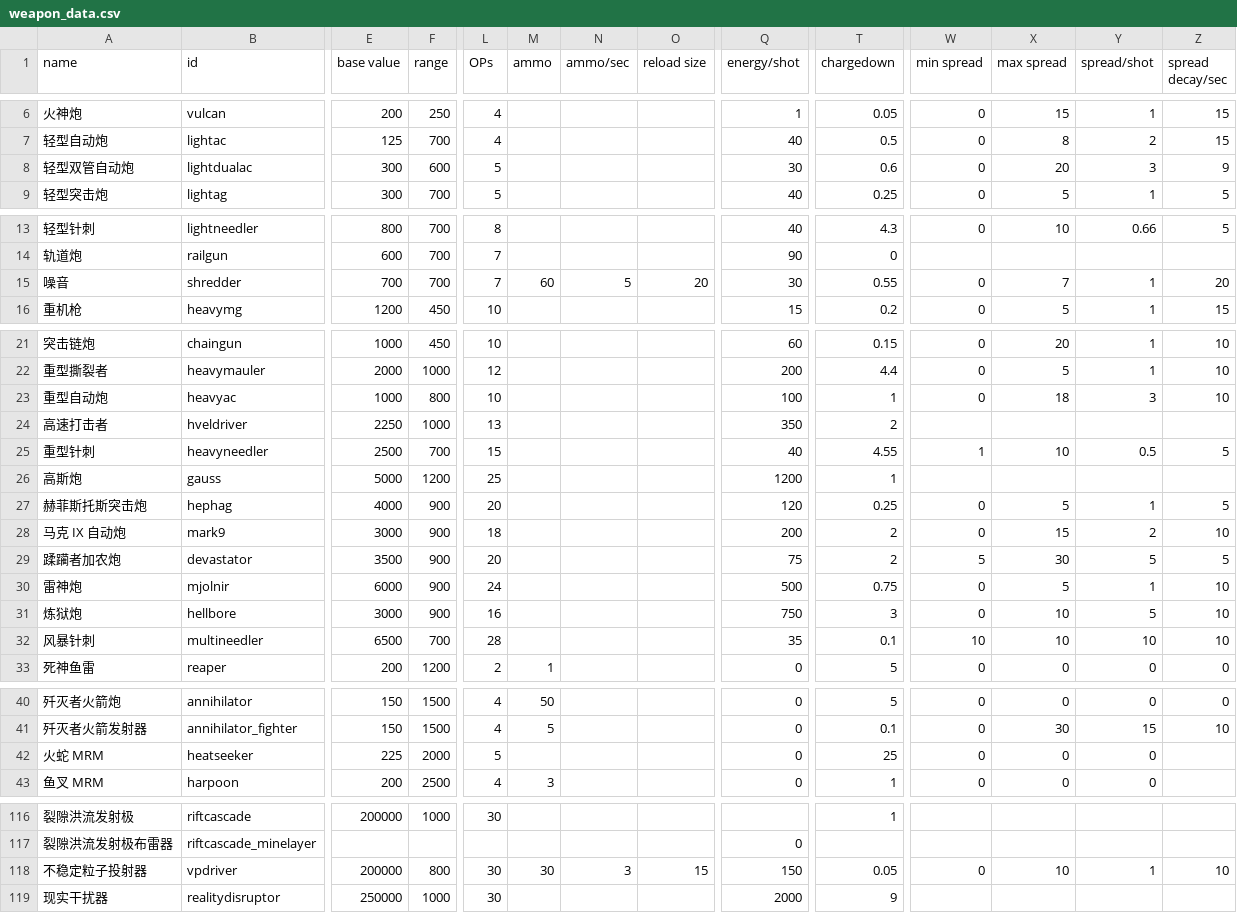
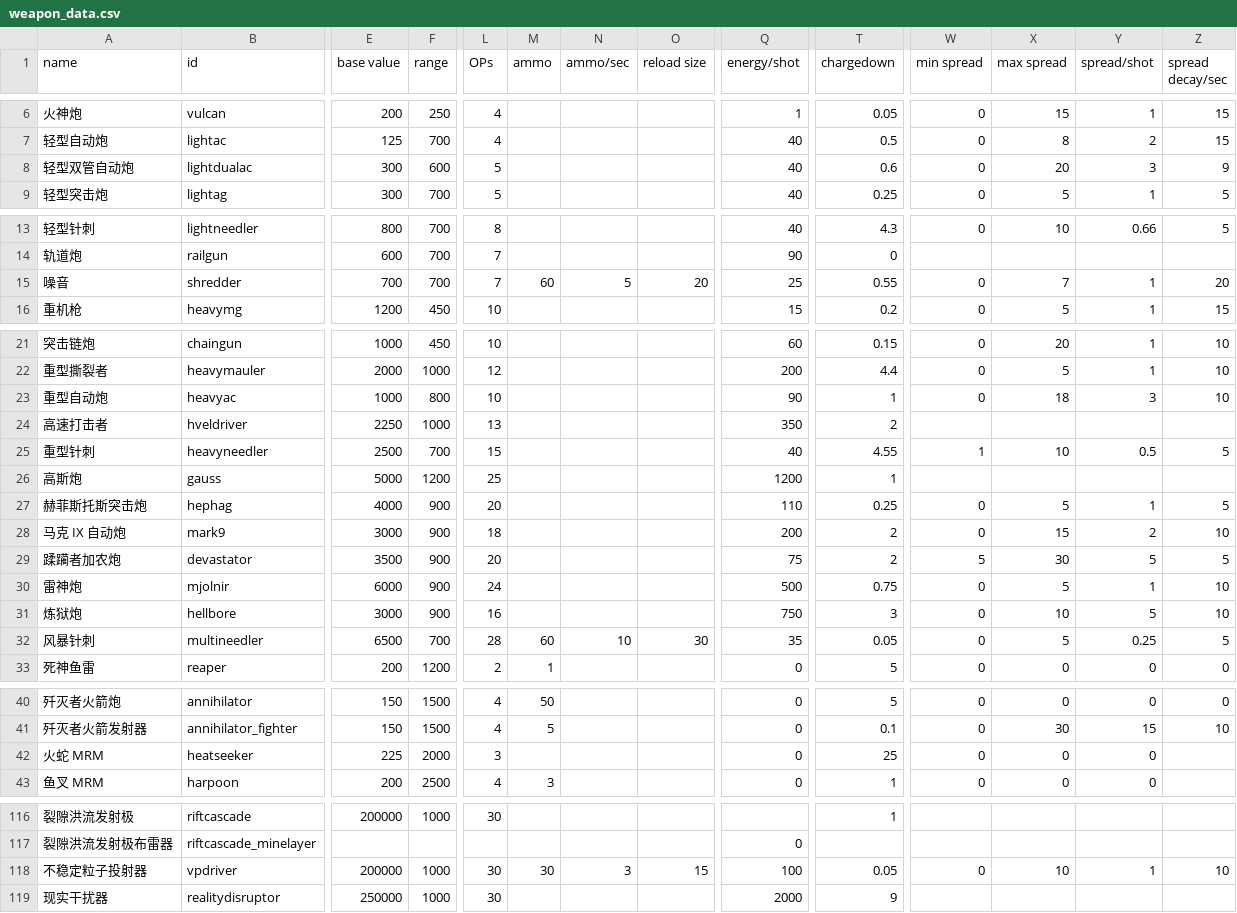
Before and after one commit to TruthOriginem/Starsector-Localization-CN, a CSV file: localization/data/weapons/weapon_data.csv, drawn as a sheet; only a part is shown, gaps mark what is left out; the diff covers the shown part only; the diff names each change by its address in the sheet, - before the commit and + after, or states it on an @@ line.

```diff
--- a/localization/data/weapons/weapon_data.csv
+++ b/localization/data/weapons/weapon_data.csv
-Q8 (energy/shot): 30
+Q8 (energy/shot): 40
-Q15 (energy/shot): 30
+Q15 (energy/shot): 25
-Q23 (energy/shot): 100
+Q23 (energy/shot): 90
-Q27 (energy/shot): 120
+Q27 (energy/shot): 110
-M32 (ammo): (empty)
+M32 (ammo): 60
-N32 (ammo/sec): (empty)
+N32 (ammo/sec): 10
-O32 (reload size): (empty)
+O32 (reload size): 30
-T32 (chargedown): 0.1
+T32 (chargedown): 0.05
-W32 (min spread): 10
+W32 (min spread): 0
-X32 (max spread): 10
+X32 (max spread): 5
-Y32 (spread/shot): 10
+Y32 (spread/shot): 0.25
-Z32 (spread decay/sec): 10
+Z32 (spread decay/sec): 5
-L42 (OPs): 5
+L42 (OPs): 3
-F118 (range): 800
+F118 (range): 1000
-Q118 (energy/shot): 150
+Q118 (energy/shot): 100
```
Also changed, not shown: 19 edited cells elsewhere in this file, localization/data/campaign/commodities.csv, localization/data/characters/skills/skill_data.csv, 11 other files.
